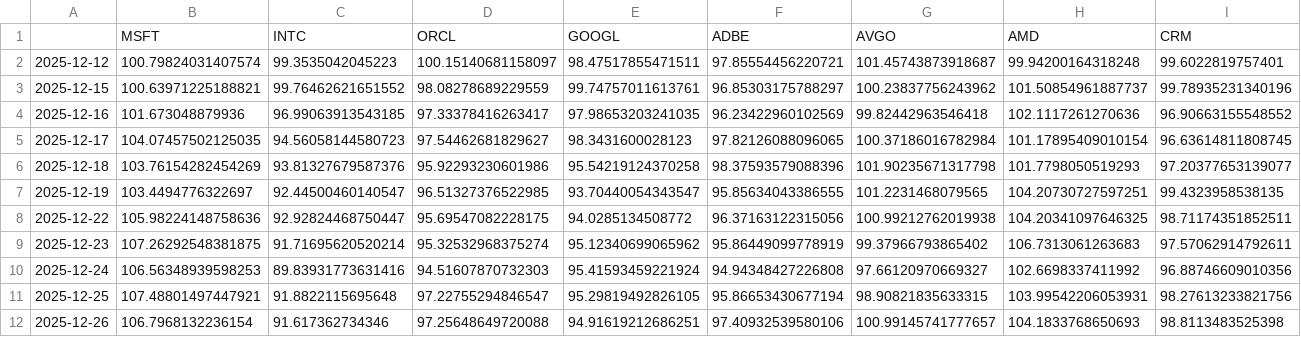
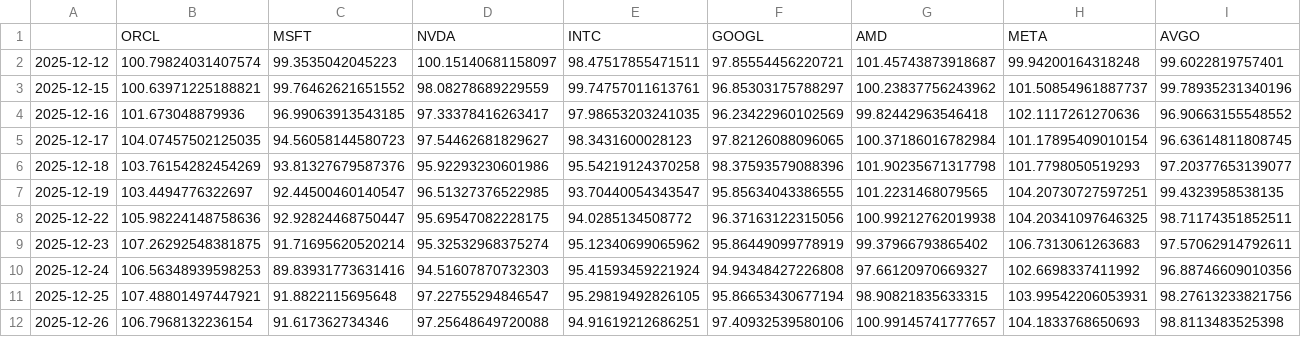
Before and after one commit to jasonheldman-creator/Waves-Simple, a CSV file: data/waves/ai_cloud_megacap_wave/prices.csv, drawn as a sheet; only a part is shown; removed rows and columns are numbered as before the commit, all else as after; rows hold the shown columns only; the diff names each change by its address in the sheet, - before the commit and + after, or states it on an @@ line.

```diff
--- a/data/waves/ai_cloud_megacap_wave/prices.csv
+++ b/data/waves/ai_cloud_megacap_wave/prices.csv
-row 1:  | MSFT | INTC | ORCL | GOOGL | ADBE | AVGO | AMD | CRM
+row 1:  | ORCL | MSFT | NVDA | INTC | GOOGL | AMD | META | AVGO
```
Also changed, not shown: data/waves/clean_transit_infrastructure_wave/prices.csv, data/waves/crypto_ai_growth_wave/prices.csv, 23 other files.
